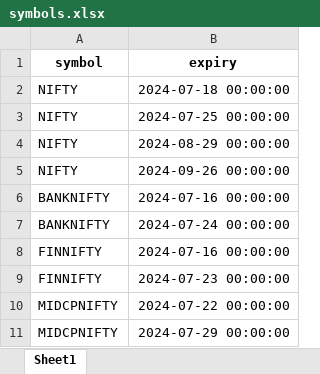
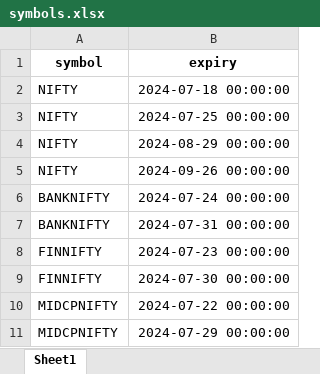
Before and after one commit to vipularathi/data_analytics_backend, an Excel workbook: symbols.xlsx, sheet Sheet1, drawn as a sheet; values as stored, in another font and other column widths than the file's, no borders; removed rows and columns are numbered as before the commit, all else as after; the diff names each change by its address in the sheet, - before the commit and + after, or states it on an @@ line.

```diff
--- a/symbols.xlsx (sheet Sheet1)
+++ b/symbols.xlsx (sheet Sheet1)
-row 6: BANKNIFTY | 2024-07-16 00:00:00
-row 8: FINNIFTY | 2024-07-16 00:00:00
+row 7: BANKNIFTY | 2024-07-31 00:00:00
+row 9: FINNIFTY | 2024-07-30 00:00:00
```
Also changed, not shown: 4 other files.
